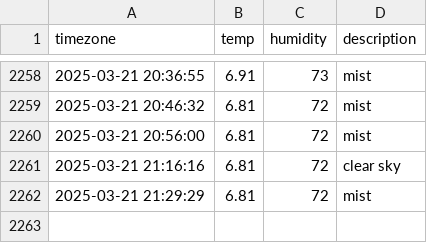
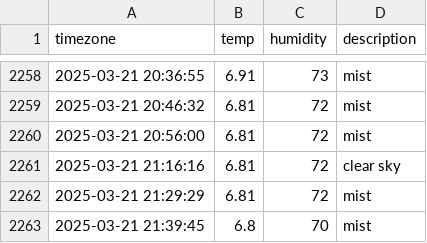
Before and after one commit to DongEunKim123/seoul_weather, a CSV file: seoul_weather.csv, drawn as a sheet; only a part is shown, gaps mark what is left out.

```diff
--- a/seoul_weather.csv
+++ b/seoul_weather.csv
@@ -2262 +2262,2 @@ timezone,temp,humidity,description
 2025-03-21 21:29:29,6.81,72,mist
+2025-03-21 21:39:45,6.8,70,mist
```
